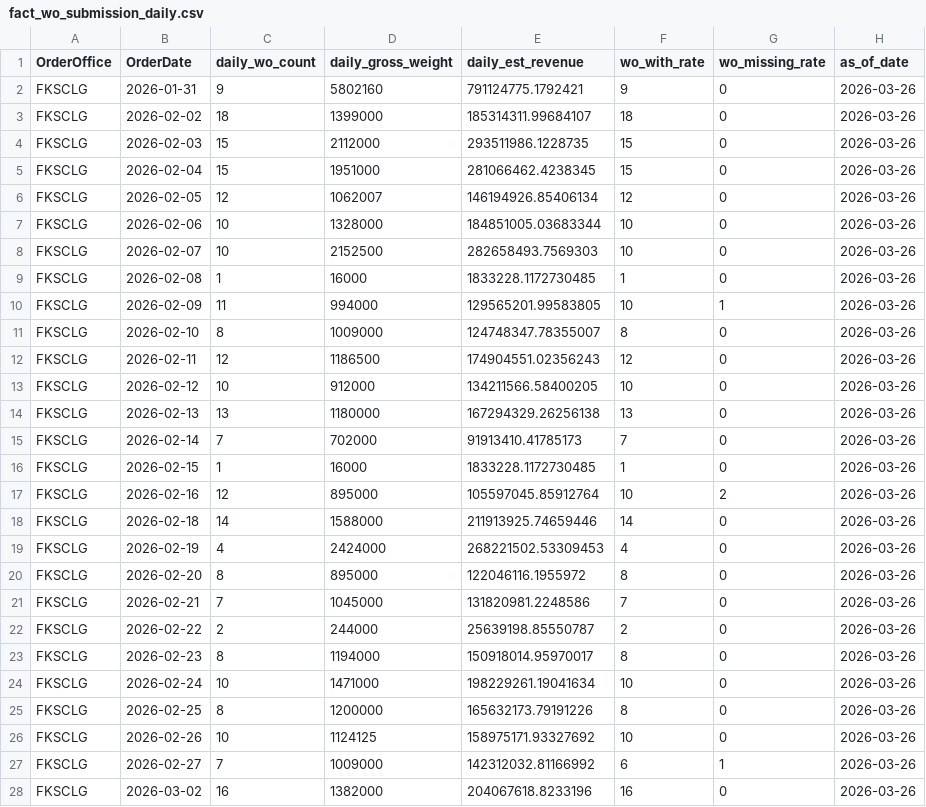
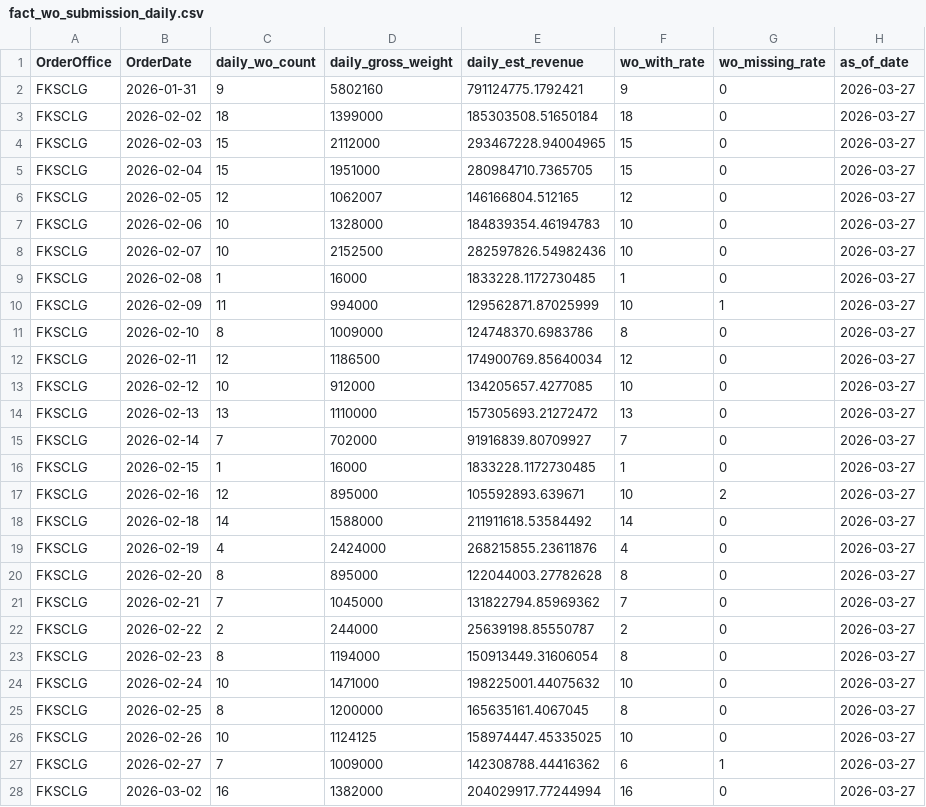
Before and after one commit to romanusdd-spec/ftu-visibility-app, a CSV file: data/commercial/fact_wo_submission_daily.csv, drawn as a sheet; only a part is shown; the diff covers the shown part only.

```diff
--- a/data/commercial/fact_wo_submission_daily.csv
+++ b/data/commercial/fact_wo_submission_daily.csv
@@ -1,28 +1,28 @@
 OrderOffice,OrderDate,daily_wo_count,daily_gross_weight,daily_est_revenue,wo_with_rate,wo_missing_rate,as_of_date
-FKSCLG,2026-01-31,9,5802160,791124775.1792421,9,0,2026-03-26
-FKSCLG,2026-02-02,18,1399000,185314311.99684107,18,0,2026-03-26
-FKSCLG,2026-02-03,15,2112000,293511986.1228735,15,0,2026-03-26
-FKSCLG,2026-02-04,15,1951000,281066462.4238345,15,0,2026-03-26
-FKSCLG,2026-02-05,12,1062007,146194926.85406134,12,0,2026-03-26
-FKSCLG,2026-02-06,10,1328000,184851005.03683344,10,0,2026-03-26
-FKSCLG,2026-02-07,10,2152500,282658493.7569303,10,0,2026-03-26
-FKSCLG,2026-02-08,1,16000,1833228.1172730485,1,0,2026-03-26
-FKSCLG,2026-02-09,11,994000,129565201.99583805,10,1,2026-03-26
-FKSCLG,2026-02-10,8,1009000,124748347.78355007,8,0,2026-03-26
-FKSCLG,2026-02-11,12,1186500,174904551.02356243,12,0,2026-03-26
-FKSCLG,2026-02-12,10,912000,134211566.58400205,10,0,2026-03-26
-FKSCLG,2026-02-13,13,1180000,167294329.26256138,13,0,2026-03-26
-FKSCLG,2026-02-14,7,702000,91913410.41785173,7,0,2026-03-26
-FKSCLG,2026-02-15,1,16000,1833228.1172730485,1,0,2026-03-26
-FKSCLG,2026-02-16,12,895000,105597045.85912764,10,2,2026-03-26
-FKSCLG,2026-02-18,14,1588000,211913925.74659446,14,0,2026-03-26
-FKSCLG,2026-02-19,4,2424000,268221502.53309453,4,0,2026-03-26
-FKSCLG,2026-02-20,8,895000,122046116.1955972,8,0,2026-03-26
-FKSCLG,2026-02-21,7,1045000,131820981.2248586,7,0,2026-03-26
-FKSCLG,2026-02-22,2,244000,25639198.85550787,2,0,2026-03-26
-FKSCLG,2026-02-23,8,1194000,150918014.95970017,8,0,2026-03-26
-FKSCLG,2026-02-24,10,1471000,198229261.19041634,10,0,2026-03-26
-FKSCLG,2026-02-25,8,1200000,165632173.79191226,8,0,2026-03-26
-FKSCLG,2026-02-26,10,1124125,158975171.93327692,10,0,2026-03-26
-FKSCLG,2026-02-27,7,1009000,142312032.81166992,6,1,2026-03-26
-FKSCLG,2026-03-02,16,1382000,204067618.8233196,16,0,2026-03-26
+FKSCLG,2026-01-31,9,5802160,791124775.1792421,9,0,2026-03-27
+FKSCLG,2026-02-02,18,1399000,185303508.51650184,18,0,2026-03-27
+FKSCLG,2026-02-03,15,2112000,293467228.94004965,15,0,2026-03-27
+FKSCLG,2026-02-04,15,1951000,280984710.7365705,15,0,2026-03-27
+FKSCLG,2026-02-05,12,1062007,146166804.512165,12,0,2026-03-27
+FKSCLG,2026-02-06,10,1328000,184839354.46194783,10,0,2026-03-27
+FKSCLG,2026-02-07,10,2152500,282597826.54982436,10,0,2026-03-27
+FKSCLG,2026-02-08,1,16000,1833228.1172730485,1,0,2026-03-27
+FKSCLG,2026-02-09,11,994000,129562871.87025999,10,1,2026-03-27
+FKSCLG,2026-02-10,8,1009000,124748370.6983786,8,0,2026-03-27
+FKSCLG,2026-02-11,12,1186500,174900769.85640034,12,0,2026-03-27
+FKSCLG,2026-02-12,10,912000,134205657.4277085,10,0,2026-03-27
+FKSCLG,2026-02-13,13,1110000,157305693.21272472,13,0,2026-03-27
+FKSCLG,2026-02-14,7,702000,91916839.80709927,7,0,2026-03-27
+FKSCLG,2026-02-15,1,16000,1833228.1172730485,1,0,2026-03-27
+FKSCLG,2026-02-16,12,895000,105592893.639671,10,2,2026-03-27
+FKSCLG,2026-02-18,14,1588000,211911618.53584492,14,0,2026-03-27
+FKSCLG,2026-02-19,4,2424000,268215855.23611876,4,0,2026-03-27
+FKSCLG,2026-02-20,8,895000,122044003.27782628,8,0,2026-03-27
+FKSCLG,2026-02-21,7,1045000,131822794.85969362,7,0,2026-03-27
+FKSCLG,2026-02-22,2,244000,25639198.85550787,2,0,2026-03-27
+FKSCLG,2026-02-23,8,1194000,150913449.31606054,8,0,2026-03-27
+FKSCLG,2026-02-24,10,1471000,198225001.44075632,10,0,2026-03-27
+FKSCLG,2026-02-25,8,1200000,165635161.4067045,8,0,2026-03-27
+FKSCLG,2026-02-26,10,1124125,158974447.45335025,10,0,2026-03-27
+FKSCLG,2026-02-27,7,1009000,142308788.44416362,6,1,2026-03-27
+FKSCLG,2026-03-02,16,1382000,204029917.77244994,16,0,2026-03-27
```
Also changed, not shown: 66 edited cells elsewhere in this file, data/commercial/fact_wo_submission_detail.csv, data/ops/fact_loc_compliance_trend_mtd_cumulative.csv, 9 other files.
